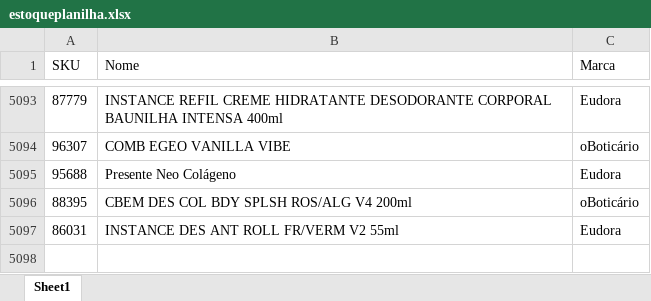
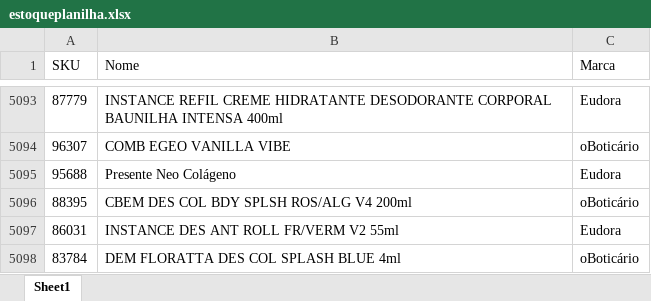
Before and after one commit to alcinadadosti-worspace/AtivosEMultimarcas, an Excel workbook: data/estoqueplanilha.xlsx, sheet Sheet1, drawn as a sheet; only a part is shown, gaps mark what is left out; values as stored, in another font and other column widths than the file's, no borders; table styles not drawn; the diff names each change by its address in the sheet, - before the commit and + after, or states it on an @@ line.

Commit message:
backup: atualizar estoqueplanilha.xlsx

```diff
--- a/data/estoqueplanilha.xlsx (sheet Sheet1)
+++ b/data/estoqueplanilha.xlsx (sheet Sheet1)
+row 5098: 83784 | DEM FLORATTA DES COL SPLASH BLUE 4ml | oBoticário
```
